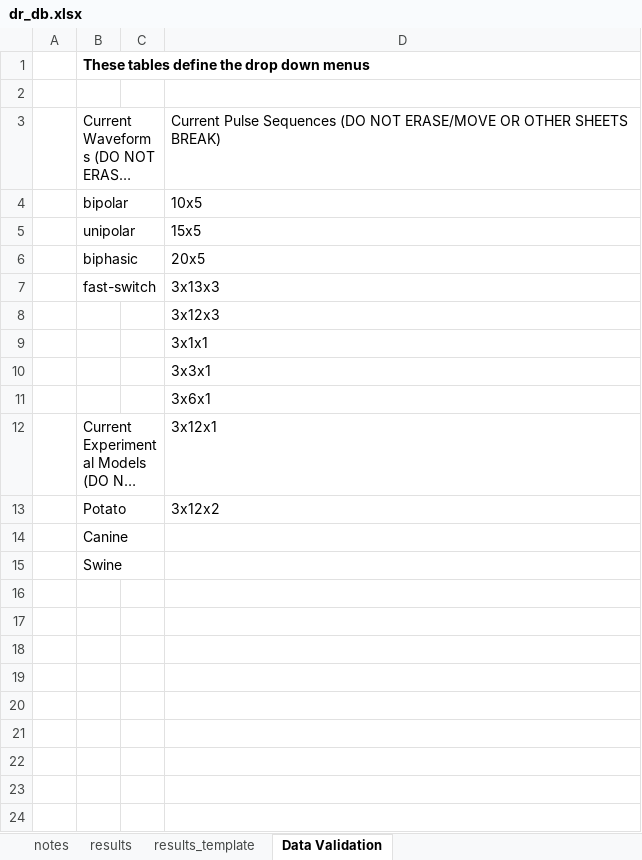
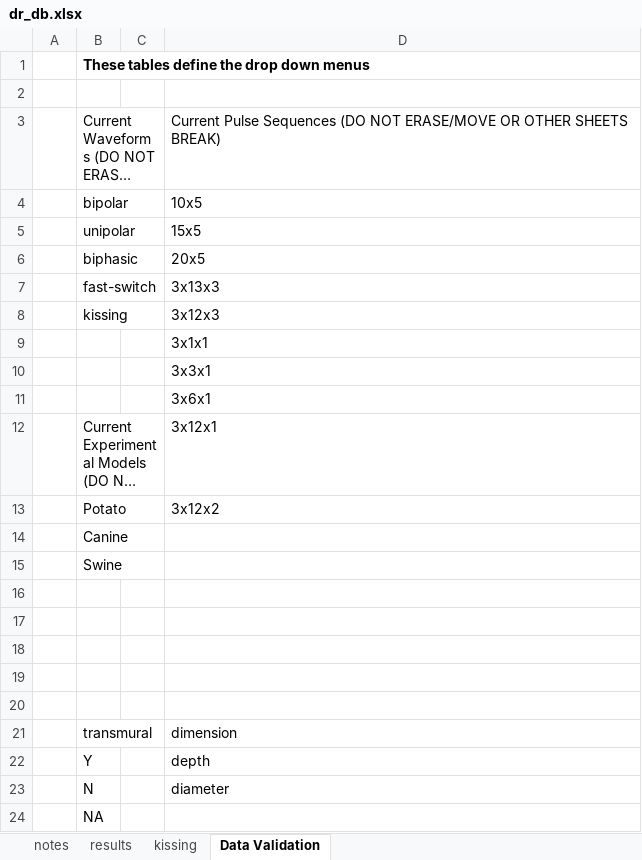
Before and after one commit to jsalas-field/Dose_Response, an Excel workbook: data/raw/dr_db.xlsx, sheet Data Validation, drawn as a sheet; long unchanged cells end in …; values as stored, in another font and other column widths than the file's, no borders; table styles not drawn; the diff names each change by its address in the sheet, - before the commit and + after, or states it on an @@ line.

Commit message:
added kissing catheters data

```diff
--- a/data/raw/dr_db.xlsx (sheet Data Validation)
+++ b/data/raw/dr_db.xlsx (sheet Data Validation)
-sheet tab: results_template
+sheet tab: kissing
-B8: (empty)
+B8: kissing
+row 16: (empty)
+row 17: (empty)
+row 18: (empty)
+row 19: (empty)
+row 20: (empty)
+row 21:  | transmural |  | dimension
+row 22:  | Y |  | depth
+row 23:  | N |  | diameter
+row 24:  | NA
```
Also changed, not shown: sheet results, sheet notes, 2 other files.
